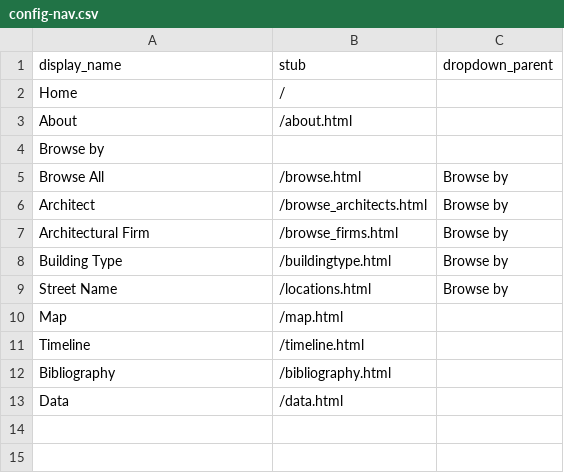
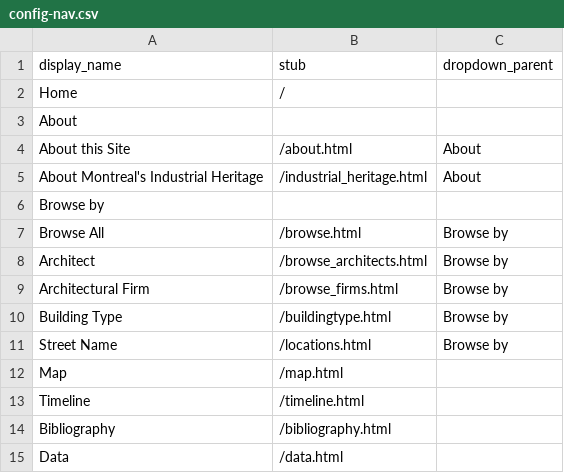
Before and after one commit to neltanner/industrial-architecture-montreal, a CSV file: _data/config-nav.csv, drawn as a sheet.

```diff
--- a/_data/config-nav.csv
+++ b/_data/config-nav.csv
@@ -2,3 +2,5 @@ display_name,stub,dropdown_parent
 Home,/,
-About,/about.html,
+About,
+About this Site,/about.html,About
+About Montreal's Industrial Heritage,/industrial_heritage.html,About
 Browse by,
```
Also changed, not shown: 5 other files.
